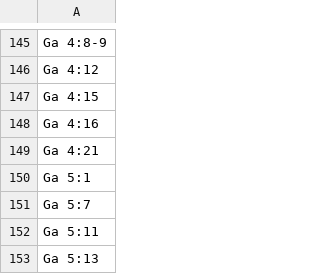
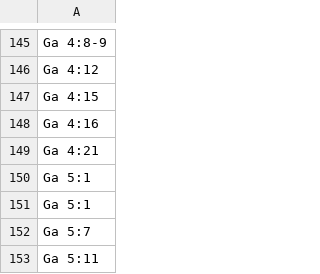
Before and after one commit to kylak/NT-ordonnances, a CSV file: all.csv, drawn as a sheet; only a part is shown, gaps mark what is left out; the shorter side is filled out with more unchanged rows.

```diff
--- a/all.csv
+++ b/all.csv
@@ -150,2 +150,3 @@ Ga 4:21,
 Ga 5:1,
+Ga 5:1,
 Ga 5:7,
```
Also changed, not shown: all_without_questions.csv, livre/épître/galates.csv, 2 other files.
